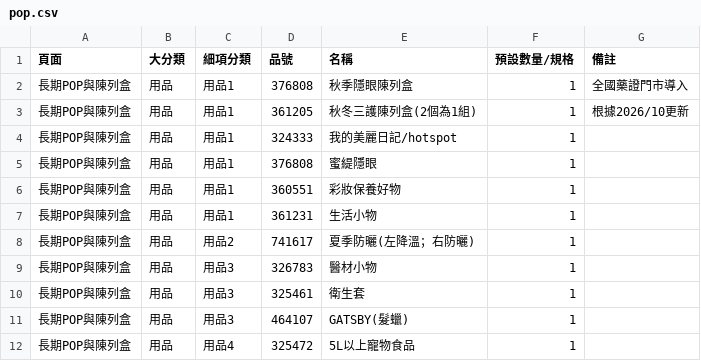
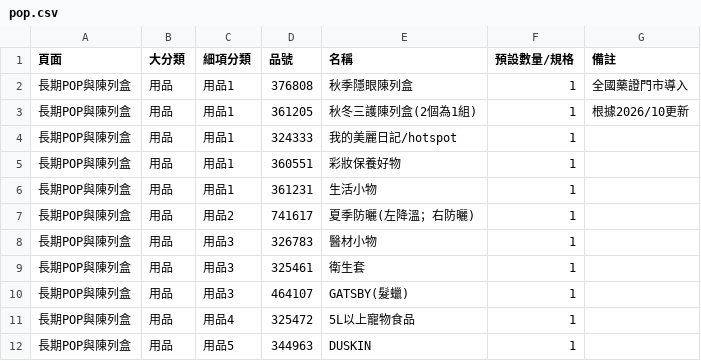
Before and after one commit to jeromeluz/711barcode, a CSV file: pop.csv, drawn as a sheet; only a part is shown; the shorter side is filled out with more unchanged rows; the diff names each change by its address in the sheet, - before the commit and + after, or states it on an @@ line.

Commit message:
Update pop.csv

```diff
--- a/pop.csv
+++ b/pop.csv
-row 5: 長期POP與陳列盒 | 用品 | 用品1 | 376808 | 蜜緹隱眼 | 1
```
